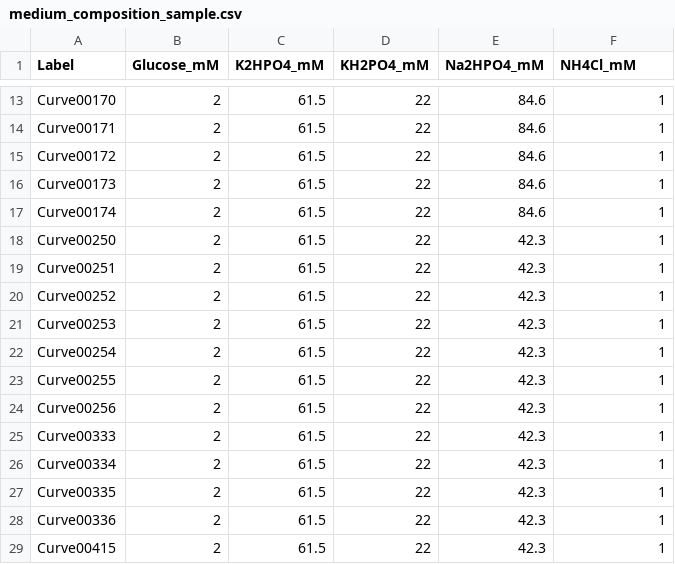
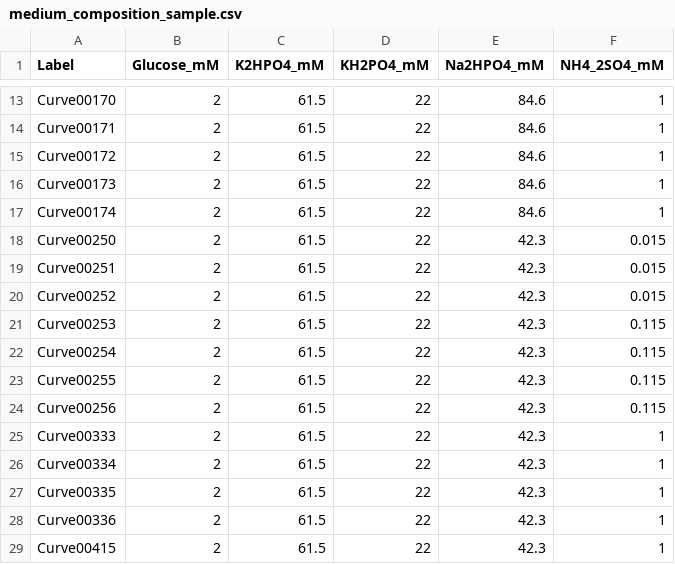
Before and after one commit to pinheiroGroup/Kinbiont.jl, a CSV file: data_examples/medium_composition_sample.csv, drawn as a sheet; only a part is shown, gaps mark what is left out; the diff names each change by its address in the sheet, - before the commit and + after, or states it on an @@ line.

Commit message:
fix: rename NH4Cl_mM to NH4_2SO4_mM in medium composition sample

```diff
--- a/data_examples/medium_composition_sample.csv
+++ b/data_examples/medium_composition_sample.csv
-F1: NH4Cl_mM
+F1: NH4_2SO4_mM
-F18:F20 (NH4_2SO4_mM): 1
+F18:F20 (NH4_2SO4_mM): 0.015
-F21:F24 (NH4_2SO4_mM): 1
+F21:F24 (NH4_2SO4_mM): 0.115
```
Also changed, not shown: 1 other file.
